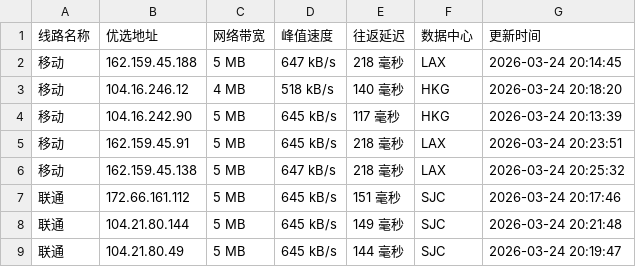
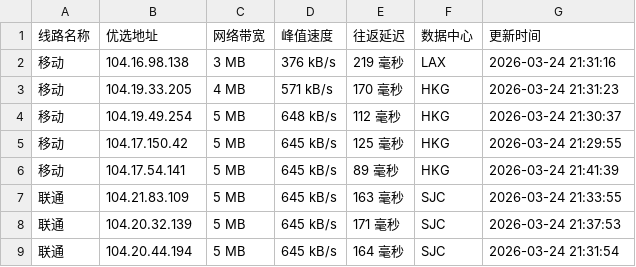
Before and after one commit to mading789/cfipv4db, a CSV file: cfip.csv, drawn as a sheet; only a part is shown; the diff covers the shown part only.

```diff
--- a/cfip.csv
+++ b/cfip.csv
@@ -1,9 +1,9 @@
 线路名称,优选地址,网络带宽,峰值速度,往返延迟,数据中心,更新时间
-移动,162.159.45.188,5 MB,647 kB/s,218 毫秒,LAX,2026-03-24 20:14:45
-移动,104.16.246.12,4 MB,518 kB/s,140 毫秒,HKG,2026-03-24 20:18:20
-移动,104.16.242.90,5 MB,645 kB/s,117 毫秒,HKG,2026-03-24 20:13:39
-移动,162.159.45.91,5 MB,645 kB/s,218 毫秒,LAX,2026-03-24 20:23:51
-移动,162.159.45.138,5 MB,647 kB/s,218 毫秒,LAX,2026-03-24 20:25:32
-联通,172.66.161.112,5 MB,645 kB/s,151 毫秒,SJC,2026-03-24 20:17:46
-联通,104.21.80.144,5 MB,645 kB/s,149 毫秒,SJC,2026-03-24 20:21:48
-联通,104.21.80.49,5 MB,645 kB/s,144 毫秒,SJC,2026-03-24 20:19:47
+移动,104.16.98.138,3 MB,376 kB/s,219 毫秒,LAX,2026-03-24 21:31:16
+移动,104.19.33.205,4 MB,571 kB/s,170 毫秒,HKG,2026-03-24 21:31:23
+移动,104.19.49.254,5 MB,648 kB/s,112 毫秒,HKG,2026-03-24 21:30:37
+移动,104.17.150.42,5 MB,645 kB/s,125 毫秒,HKG,2026-03-24 21:29:55
+移动,104.17.54.141,5 MB,645 kB/s,89 毫秒,HKG,2026-03-24 21:41:39
+联通,104.21.83.109,5 MB,645 kB/s,163 毫秒,SJC,2026-03-24 21:33:55
+联通,104.20.32.139,5 MB,645 kB/s,171 毫秒,SJC,2026-03-24 21:37:53
+联通,104.20.44.194,5 MB,645 kB/s,164 毫秒,SJC,2026-03-24 21:31:54
```
Also changed, not shown: 23 edited cells elsewhere in this file, 1 other file.
